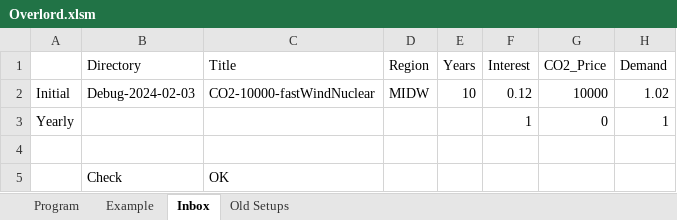
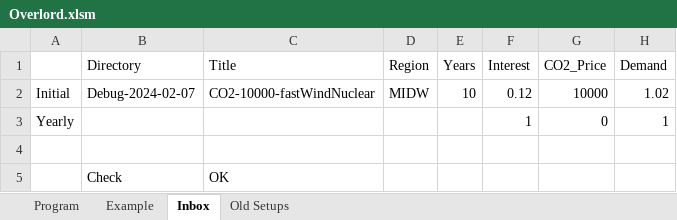
Before and after one commit to cliffgold/Optimize, an Excel workbook: Macro/Overlord.xlsm, sheet Inbox, drawn as a sheet; only a part is shown; values as stored, in another font and other column widths than the file's, no borders; the diff names each change by its address in the sheet, - before the commit and + after, or states it on an @@ line.

```diff
--- a/Macro/Overlord.xlsm (sheet Inbox)
+++ b/Macro/Overlord.xlsm (sheet Inbox)
-B2 (Directory): Debug-2024-02-03
+B2 (Directory): Debug-2024-02-07
```
Also changed, not shown: sheet Program, Template/Compare_Template.xlsm, Template/Results_Template.xlsm, 3 other files.
